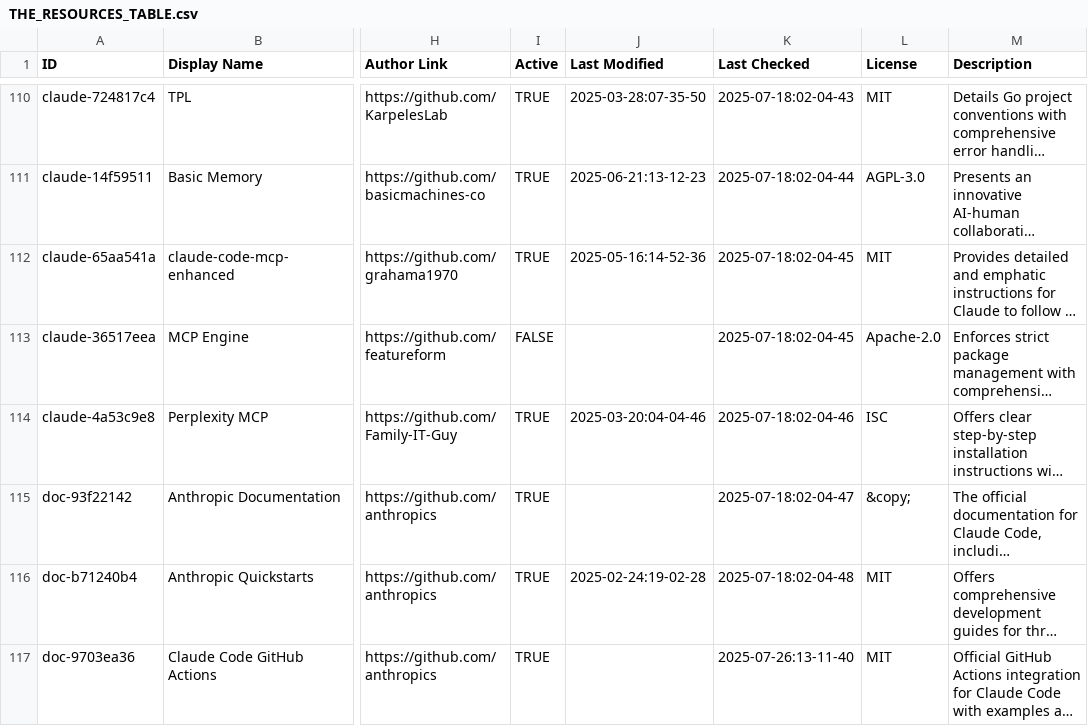
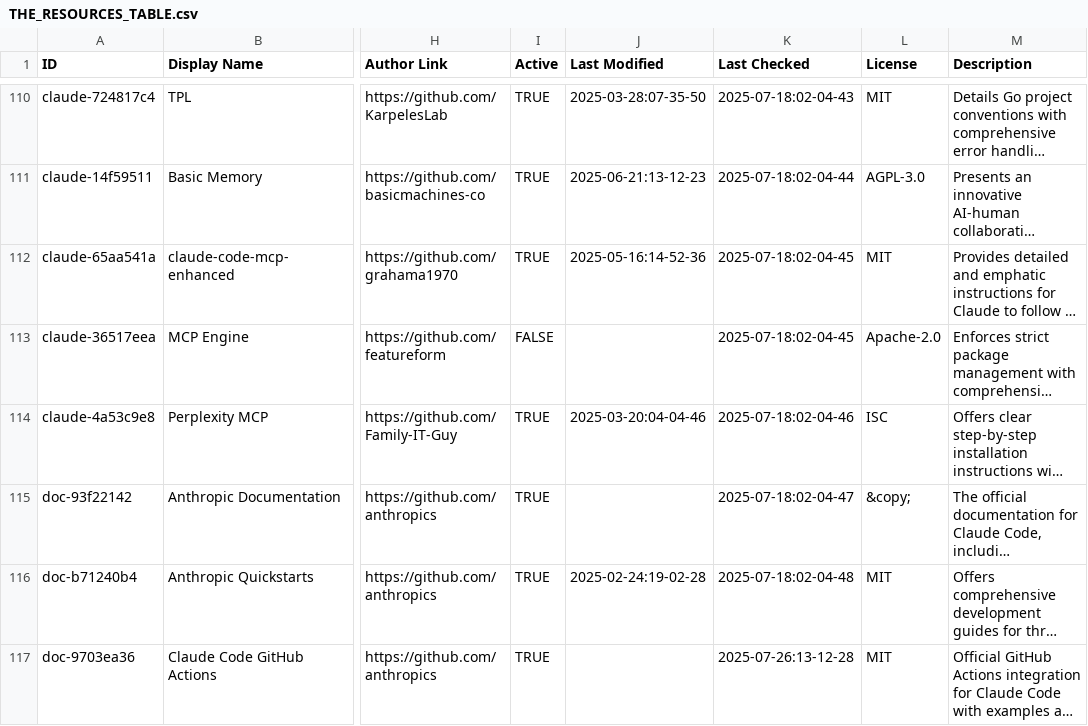
Before and after one commit to xianyu110/awesome-claude-code-zh, a CSV file: THE_RESOURCES_TABLE.csv, drawn as a sheet; only a part is shown, gaps mark what is left out; long unchanged cells end in …; the diff names each change by its address in the sheet, - before the commit and + after, or states it on an @@ line.

```diff
--- a/THE_RESOURCES_TABLE.csv
+++ b/THE_RESOURCES_TABLE.csv
-K117 (Last Checked): 2025-07-26:13-11-40
+K117 (Last Checked): 2025-07-26:13-12-28
```
Also changed, not shown: 2 other files.
